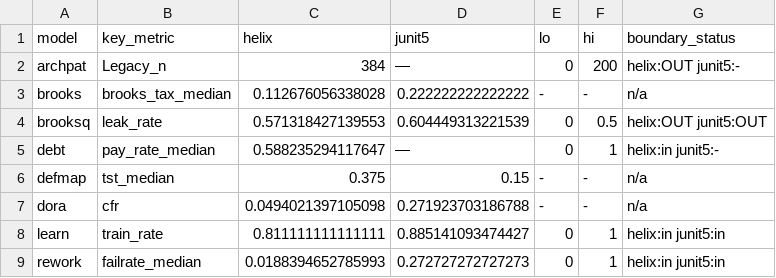
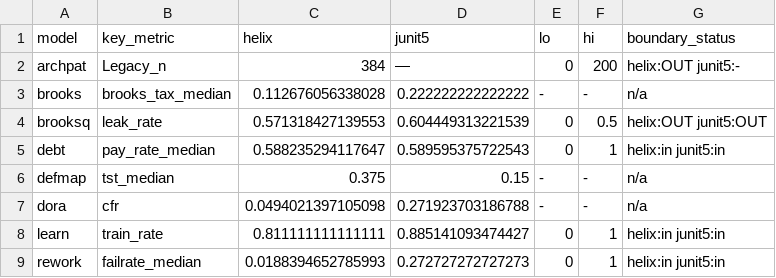
Before and after one commit to timm/icse27theories, a CSV file: outputs/cross_project.csv, drawn as a sheet.

```diff
--- a/outputs/cross_project.csv
+++ b/outputs/cross_project.csv
@@ -4,3 +4,3 @@ brooks,brooks_tax_median,0.112676056338028,0.222222222222222,-,-,n/a
 brooksq,leak_rate,0.571318427139553,0.604449313221539,0,0.5,helix:OUT junit5:OUT
-debt,pay_rate_median,0.588235294117647,—,0,1,helix:in junit5:-
+debt,pay_rate_median,0.588235294117647,0.589595375722543,0,1,helix:in junit5:in
 defmap,tst_median,0.375,0.15,-,-,n/a
```
Also changed, not shown: 1 other file.
